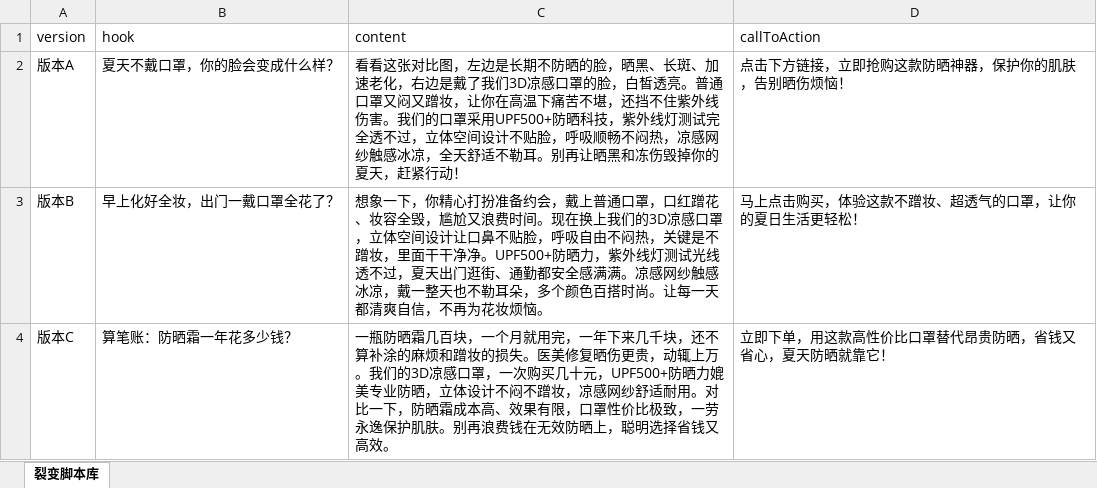
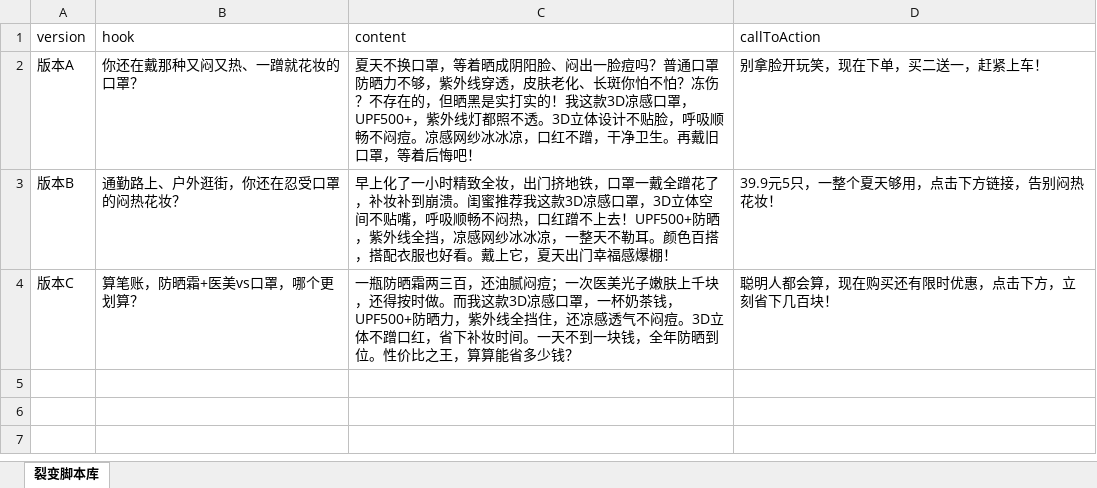
Before and after one commit to Codexxxiao/wether_driver, an Excel workbook: generated_scripts.xlsx, sheet 裂变脚本库, drawn as a sheet; values as stored, in another font and other column widths than the file's, no borders; the diff names each change by its address in the sheet, - before the commit and + after, or states it on an @@ line.

```diff
--- a/generated_scripts.xlsx (sheet 裂变脚本库)
+++ b/generated_scripts.xlsx (sheet 裂变脚本库)
-B2 (hook): 夏天不戴口罩，你的脸会变成什么样？
+B2 (hook): 你还在戴那种又闷又热、一蹭就花妆的口罩？
-C2 (content): 看看这张对比图，左边是长期不防晒的脸，晒黑、长斑、加速老化，右边是戴了我们3D凉感口罩的脸，白皙透亮。普通口罩又闷又蹭妆，让你在高温下痛苦不堪，还挡不住紫外线伤害。我们的口罩采用UPF500+防晒科技，紫外线灯测试完全透不过，立体空间设计不贴脸，呼吸顺畅不闷热，凉感网纱触感冰凉，全天舒适不勒耳。别再让晒黑和冻伤毁掉你的夏天，赶紧行动！
+C2 (content): 夏天不换口罩，等着晒成阴阳脸、闷出一脸痘吗？普通口罩防晒力不够，紫外线穿透，皮肤老化、长斑你怕不怕？冻伤？不存在的，但晒黑是实打实的！我这款3D凉感口罩，UPF500+，紫外线灯都照不透。3D立体设计不贴脸，呼吸顺畅不闷痘。凉感网纱冰冰凉，口红不蹭，干净卫生。再戴旧口罩，等着后悔吧！
-D2 (callToAction): 点击下方链接，立即抢购这款防晒神器，保护你的肌肤，告别晒伤烦恼！
+D2 (callToAction): 别拿脸开玩笑，现在下单，买二送一，赶紧上车！
-B3 (hook): 早上化好全妆，出门一戴口罩全花了？
+B3 (hook): 通勤路上、户外逛街，你还在忍受口罩的闷热花妆？
-C3 (content): 想象一下，你精心打扮准备约会，戴上普通口罩，口红蹭花、妆容全毁，尴尬又浪费时间。现在换上我们的3D凉感口罩，立体空间设计让口鼻不贴脸，呼吸自由不闷热，关键是不蹭妆，里面干干净净。UPF500+防晒力，紫外线灯测试光线透不过，夏天出门逛街、通勤都安全感满满。凉感网纱触感冰凉，戴一整天也不勒耳朵，多个颜色百搭时尚。让每一天都清爽自信，不再为花妆烦恼。
+C3 (content): 早上化了一小时精致全妆，出门挤地铁，口罩一戴全蹭花了，补妆补到崩溃。闺蜜推荐我这款3D凉感口罩，3D立体空间不贴嘴，呼吸顺畅不闷热，口红蹭不上去！UPF500+防晒，紫外线全挡，凉感网纱冰冰凉，一整天不勒耳。颜色百搭，搭配衣服也好看。戴上它，夏天出门幸福感爆棚！
-D3 (callToAction): 马上点击购买，体验这款不蹭妆、超透气的口罩，让你的夏日生活更轻松！
+D3 (callToAction): 39.9元5只，一整个夏天够用，点击下方链接，告别闷热花妆！
-B4 (hook): 算笔账：防晒霜一年花多少钱？
+B4 (hook): 算笔账，防晒霜+医美vs口罩，哪个更划算？
-C4 (content): …瓶防晒霜几百块，一个月就用完，一年下来几千块，还不算补涂的麻烦和蹭妆的损失。医美修复晒伤更贵，动辄上万。我们的3D凉感口罩，一次购买几十元，UPF500+防晒力媲美专业防晒，立体设计不闷不蹭妆，凉感网纱舒适耐用。对比一下，防晒霜成本高、效果有限，口罩性价比极致，一劳永逸保护肌肤。别再浪费钱在无效防晒上，聪明选择省钱又高效。
+C4 (content): …瓶防晒霜两三百，还油腻闷痘；一次医美光子嫩肤上千块，还得按时做。而我这款3D凉感口罩，一杯奶茶钱，UPF500+防晒力，紫外线全挡住，还凉感透气不闷痘。3D立体不蹭口红，省下补妆时间。一天不到一块钱，全年防晒到位。性价比之王，算算能省多少钱？
-D4 (callToAction): 立即下单，用这款高性价比口罩替代昂贵防晒，省钱又省心，夏天防晒就靠它！
+D4 (callToAction): 聪明人都会算，现在购买还有限时优惠，点击下方，立刻省下几百块！
```
Also changed, not shown: 3 other files.
